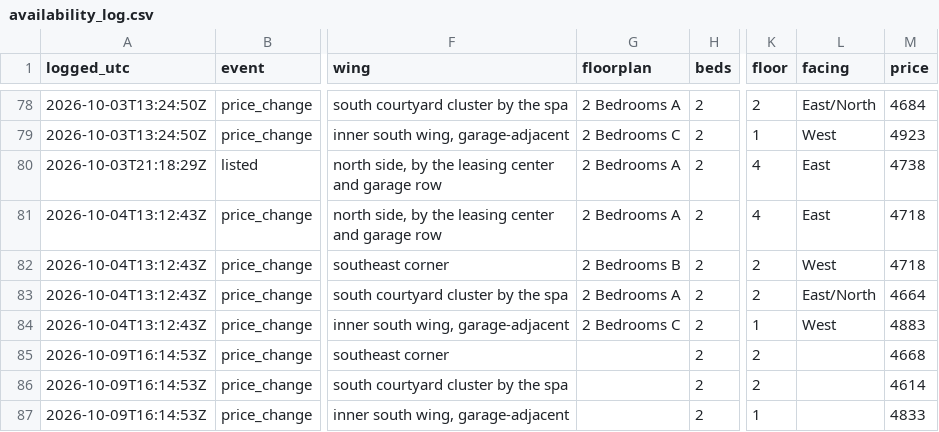
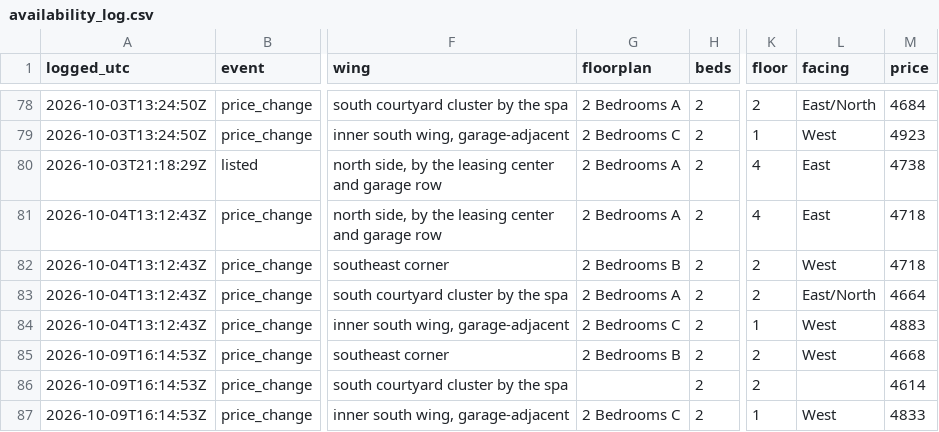
Before and after one commit to kofikid4/south-city-2bd-monitor, a CSV file: data/availability_log.csv, drawn as a sheet; only a part is shown, gaps mark what is left out; the diff names each change by its address in the sheet, - before the commit and + after, or states it on an @@ line.

```diff
--- a/data/availability_log.csv
+++ b/data/availability_log.csv
-G85 (floorplan): (empty)
+G85 (floorplan): 2 Bedrooms B
-L85 (facing): (empty)
+L85 (facing): West
-G87 (floorplan): (empty)
+G87 (floorplan): 2 Bedrooms C
-L87 (facing): (empty)
+L87 (facing): West
```
Also changed, not shown: 3 other files.
